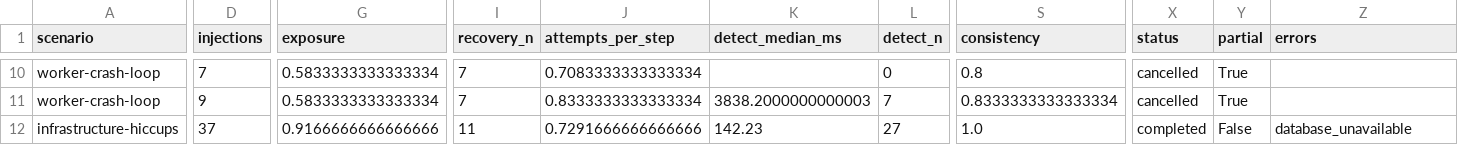
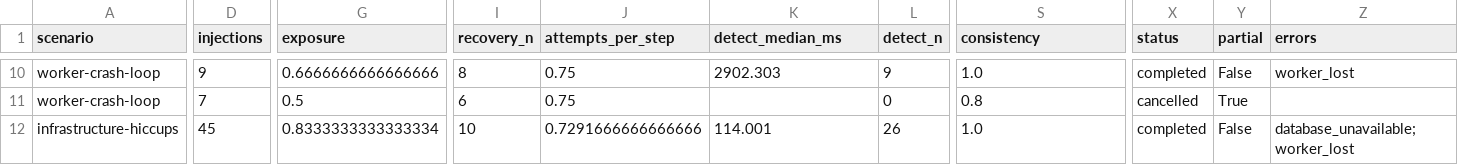
Before and after one commit to DMgaming00/AgentOS, a CSV file: benchmarks/results/chaos/scenarios.csv, drawn as a sheet; only a part is shown, gaps mark what is left out; the diff covers the shown part only; the diff names each change by its address in the sheet, - before the commit and + after, or states it on an @@ line.

```diff
--- a/benchmarks/results/chaos/scenarios.csv
+++ b/benchmarks/results/chaos/scenarios.csv
-D10 (injections): 7
+D10 (injections): 9
-G10 (exposure): 0.5833333333333334
+G10 (exposure): 0.6666666666666666
-I10 (recovery_n): 7
+I10 (recovery_n): 8
-J10 (attempts_per_step): 0.7083333333333334
+J10 (attempts_per_step): 0.75
-K10 (detect_median_ms): (empty)
+K10 (detect_median_ms): 2902.303
-L10 (detect_n): 0
+L10 (detect_n): 9
-S10 (consistency): 0.8
+S10 (consistency): 1.0
-X10 (status): cancelled
+X10 (status): completed
-Y10 (partial): True
+Y10 (partial): False
-Z10 (errors): (empty)
+Z10 (errors): worker_lost
-D11 (injections): 9
+D11 (injections): 7
-G11 (exposure): 0.5833333333333334
+G11 (exposure): 0.5
-I11 (recovery_n): 7
+I11 (recovery_n): 6
-J11 (attempts_per_step): 0.8333333333333334
+J11 (attempts_per_step): 0.75
-K11 (detect_median_ms): 3838.2000000000003
+K11 (detect_median_ms): (empty)
-L11 (detect_n): 7
+L11 (detect_n): 0
-S11 (consistency): 0.8333333333333334
+S11 (consistency): 0.8
-D12 (injections): 37
+D12 (injections): 45
-G12 (exposure): 0.9166666666666666
+G12 (exposure): 0.8333333333333334
-I12 (recovery_n): 11
+I12 (recovery_n): 10
-K12 (detect_median_ms): 142.23
+K12 (detect_median_ms): 114.001
-L12 (detect_n): 27
+L12 (detect_n): 26
-Z12 (errors): database_unavailable
+Z12 (errors): database_unavailable;worker_lost
```
Also changed, not shown: 63 edited cells elsewhere in this file, benchmarks/results/chaos/retry_effect.csv, 31 other files.
